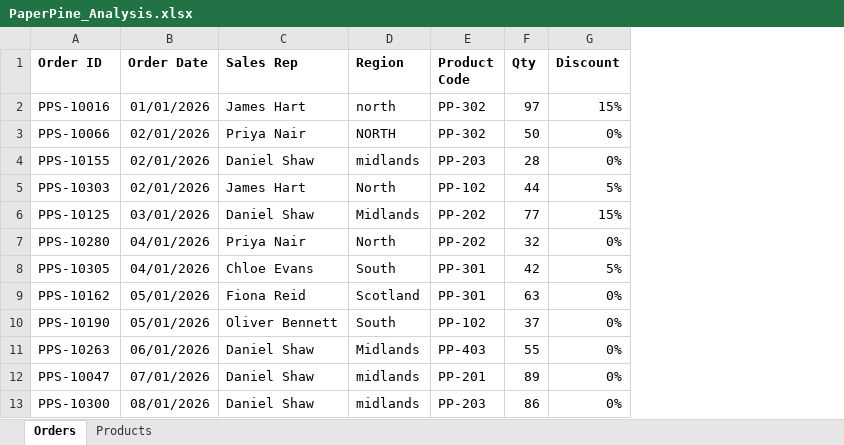
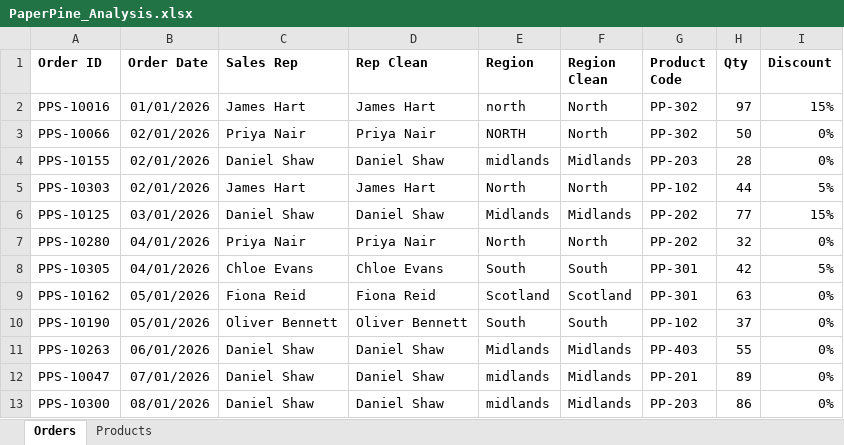
Before and after one commit to gritwellai-coder/job2-paperpine-excel, an Excel workbook: PaperPine_Analysis.xlsx, sheet Orders, drawn as a sheet; only a part is shown; values as stored, in another font and other column widths than the file's, no borders; the diff names each change by its address in the sheet, - before the commit and + after, or states it on an @@ line.

Commit message:
Clean Region and Sales Rep text with TRIM and PROPER

```diff
--- a/PaperPine_Analysis.xlsx (sheet Orders)
+++ b/PaperPine_Analysis.xlsx (sheet Orders)
+column D (Rep Clean), rows 2-13: James Hart | Priya Nair | Daniel Shaw | James Hart | Daniel Shaw | Priya Nair | Chloe Evans | Fiona Reid | Oliver Bennett | Daniel Shaw | Daniel Shaw | Daniel Shaw
+column F (Region Clean), rows 2-13: North | North | Midlands | North | Midlands | North | South | Scotland | South | Midlands | Midlands | Midlands
```
